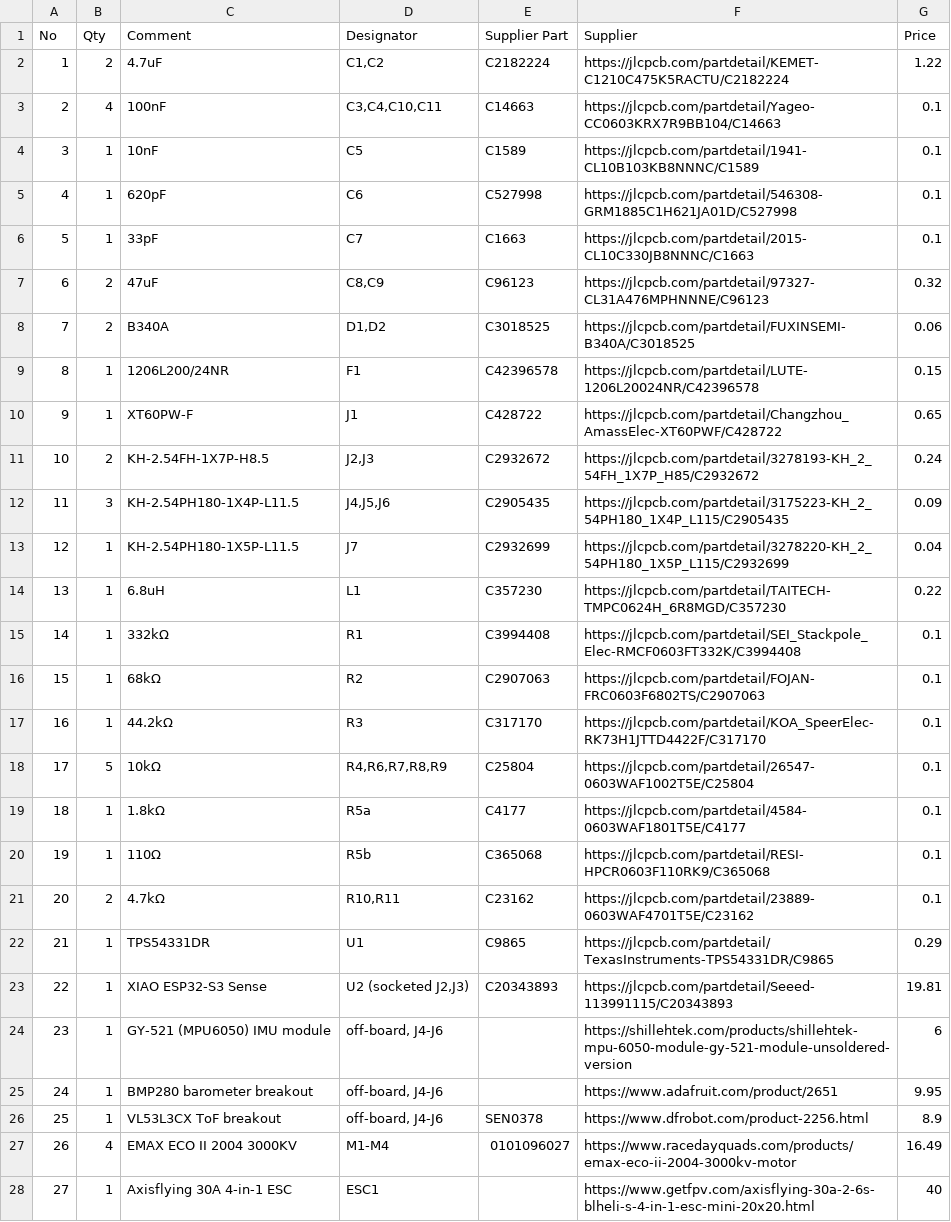
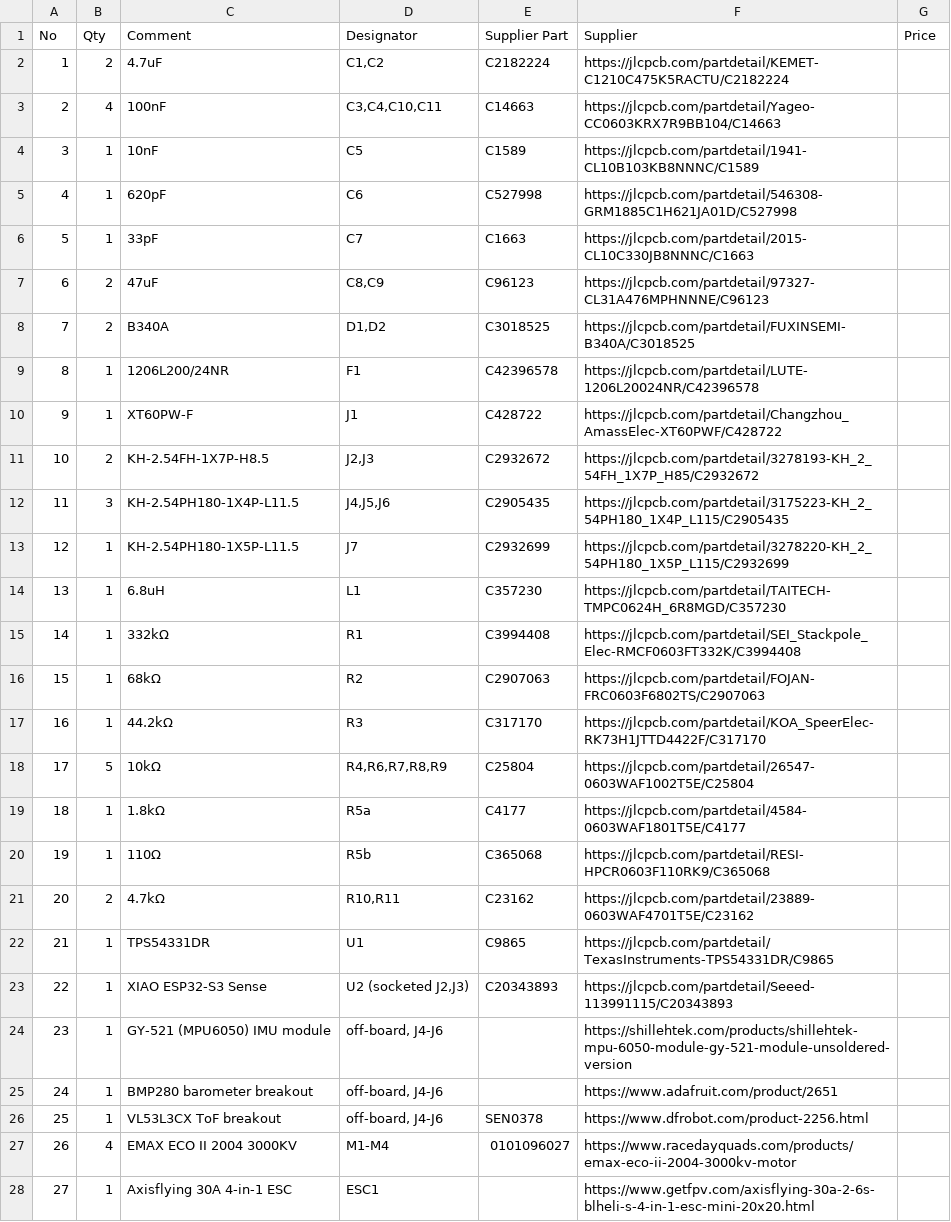
Before and after one commit to Nadjiho12/NAI-Redd, a CSV file: BOM.csv, drawn as a sheet; only a part is shown; the diff covers the shown part only.

Commit message:
Update BOM.csv

```diff
--- a/BOM.csv
+++ b/BOM.csv
@@ -1,28 +1,28 @@
 No,Qty,Comment,Designator,Supplier Part,Supplier,Price
-1,2,4.7uF,"C1,C2",C2182224,https://jlcpcb.com/partdetail/KEMET-C1210C475K5RACTU/C2182224,1.22
-2,4,100nF,"C3,C4,C10,C11",C14663,https://jlcpcb.com/partdetail/Yageo-CC0603KRX7R9BB104/C14663,0.1
-3,1,10nF,C5,C1589,https://jlcpcb.com/partdetail/1941-CL10B103KB8NNNC/C1589,0.1
-4,1,620pF,C6,C527998,https://jlcpcb.com/partdetail/546308-GRM1885C1H621JA01D/C527998,0.1
-5,1,33pF,C7,C1663,https://jlcpcb.com/partdetail/2015-CL10C330JB8NNNC/C1663,0.1
-6,2,47uF,"C8,C9",C96123,https://jlcpcb.com/partdetail/97327-CL31A476MPHNNNE/C96123,0.32
-7,2,B340A,"D1,D2",C3018525,https://jlcpcb.com/partdetail/FUXINSEMI-B340A/C3018525,0.06
-8,1,1206L200/24NR,F1,C42396578,https://jlcpcb.com/partdetail/LUTE-1206L20024NR/C42396578,0.15
-9,1,XT60PW-F,J1,C428722,https://jlcpcb.com/partdetail/Changzhou_AmassElec-XT60PWF/C428722,0.65
-10,2,KH-2.54FH-1X7P-H8.5,"J2,J3",C2932672,https://jlcpcb.com/partdetail/3278193-KH_2_54FH_1X7P_H85/C2932672,0.24
-11,3,KH-2.54PH180-1X4P-L11.5,"J4,J5,J6",C2905435,https://jlcpcb.com/partdetail/3175223-KH_2_54PH180_1X4P_L115/C2905435,0.09
-12,1,KH-2.54PH180-1X5P-L11.5,J7,C2932699,https://jlcpcb.com/partdetail/3278220-KH_2_54PH180_1X5P_L115/C2932699,0.04
-13,1,6.8uH,L1,C357230,https://jlcpcb.com/partdetail/TAITECH-TMPC0624H_6R8MGD/C357230,0.22
-14,1,332kΩ,R1,C3994408,https://jlcpcb.com/partdetail/SEI_Stackpole_Elec-RMCF0603FT332K/C3994408,0.1
-15,1,68kΩ,R2,C2907063,https://jlcpcb.com/partdetail/FOJAN-FRC0603F6802TS/C2907063,0.1
-16,1,44.2kΩ,R3,C317170,https://jlcpcb.com/partdetail/KOA_SpeerElec-RK73H1JTTD4422F/C317170,0.1
-17,5,10kΩ,"R4,R6,R7,R8,R9",C25804,https://jlcpcb.com/partdetail/26547-0603WAF1002T5E/C25804,0.1
-18,1,1.8kΩ,R5a,C4177,https://jlcpcb.com/partdetail/4584-0603WAF1801T5E/C4177,0.1
-19,1,110Ω,R5b,C365068,https://jlcpcb.com/partdetail/RESI-HPCR0603F110RK9/C365068,0.1
-20,2,4.7kΩ,"R10,R11",C23162,https://jlcpcb.com/partdetail/23889-0603WAF4701T5E/C23162,0.1
-21,1,TPS54331DR,U1,C9865,https://jlcpcb.com/partdetail/TexasInstruments-TPS54331DR/C9865,0.29
-22,1,XIAO ESP32-S3 Sense,"U2 (socketed J2,J3)",C20343893,https://jlcpcb.com/partdetail/Seeed-113991115/C20343893,19.81
-23,1,GY-521 (MPU6050) IMU module,"off-board, J4-J6",,https://shillehtek.com/products/shillehtek-mpu-6050-module-gy-521-module-unsoldered-version,6
-24,1,BMP280 barometer breakout,"off-board, J4-J6",,https://www.adafruit.com/product/2651,9.95
-25,1,VL53L3CX ToF breakout,"off-board, J4-J6",SEN0378,https://www.dfrobot.com/product-2256.html,8.9
-26,4,EMAX ECO II 2004 3000KV,M1-M4,0101096027,https://www.racedayquads.com/products/emax-eco-ii-2004-3000kv-motor,16.49
-27,1,Axisflying 30A 4-in-1 ESC,ESC1,,https://www.getfpv.com/axisflying-30a-2-6s-blheli-s-4-in-1-esc-mini-20x20.html,40
+1,2,4.7uF,"C1,C2",C2182224,https://jlcpcb.com/partdetail/KEMET-C1210C475K5RACTU/C2182224
+2,4,100nF,"C3,C4,C10,C11",C14663,https://jlcpcb.com/partdetail/Yageo-CC0603KRX7R9BB104/C14663
+3,1,10nF,C5,C1589,https://jlcpcb.com/partdetail/1941-CL10B103KB8NNNC/C1589
+4,1,620pF,C6,C527998,https://jlcpcb.com/partdetail/546308-GRM1885C1H621JA01D/C527998
+5,1,33pF,C7,C1663,https://jlcpcb.com/partdetail/2015-CL10C330JB8NNNC/C1663
+6,2,47uF,"C8,C9",C96123,https://jlcpcb.com/partdetail/97327-CL31A476MPHNNNE/C96123
+7,2,B340A,"D1,D2",C3018525,https://jlcpcb.com/partdetail/FUXINSEMI-B340A/C3018525
+8,1,1206L200/24NR,F1,C42396578,https://jlcpcb.com/partdetail/LUTE-1206L20024NR/C42396578
+9,1,XT60PW-F,J1,C428722,https://jlcpcb.com/partdetail/Changzhou_AmassElec-XT60PWF/C428722
+10,2,KH-2.54FH-1X7P-H8.5,"J2,J3",C2932672,https://jlcpcb.com/partdetail/3278193-KH_2_54FH_1X7P_H85/C2932672
+11,3,KH-2.54PH180-1X4P-L11.5,"J4,J5,J6",C2905435,https://jlcpcb.com/partdetail/3175223-KH_2_54PH180_1X4P_L115/C2905435
+12,1,KH-2.54PH180-1X5P-L11.5,J7,C2932699,https://jlcpcb.com/partdetail/3278220-KH_2_54PH180_1X5P_L115/C2932699
+13,1,6.8uH,L1,C357230,https://jlcpcb.com/partdetail/TAITECH-TMPC0624H_6R8MGD/C357230
+14,1,332kΩ,R1,C3994408,https://jlcpcb.com/partdetail/SEI_Stackpole_Elec-RMCF0603FT332K/C3994408
+15,1,68kΩ,R2,C2907063,https://jlcpcb.com/partdetail/FOJAN-FRC0603F6802TS/C2907063
+16,1,44.2kΩ,R3,C317170,https://jlcpcb.com/partdetail/KOA_SpeerElec-RK73H1JTTD4422F/C317170
+17,5,10kΩ,"R4,R6,R7,R8,R9",C25804,https://jlcpcb.com/partdetail/26547-0603WAF1002T5E/C25804
+18,1,1.8kΩ,R5a,C4177,https://jlcpcb.com/partdetail/4584-0603WAF1801T5E/C4177
+19,1,110Ω,R5b,C365068,https://jlcpcb.com/partdetail/RESI-HPCR0603F110RK9/C365068
+20,2,4.7kΩ,"R10,R11",C23162,https://jlcpcb.com/partdetail/23889-0603WAF4701T5E/C23162
+21,1,TPS54331DR,U1,C9865,https://jlcpcb.com/partdetail/TexasInstruments-TPS54331DR/C9865
+22,1,XIAO ESP32-S3 Sense,"U2 (socketed J2,J3)",C20343893,https://jlcpcb.com/partdetail/Seeed-113991115/C20343893
+23,1,GY-521 (MPU6050) IMU module,"off-board, J4-J6",,https://shillehtek.com/products/shillehtek-mpu-6050-module-gy-521-module-unsoldered-version
+24,1,BMP280 barometer breakout,"off-board, J4-J6",,https://www.adafruit.com/product/2651
+25,1,VL53L3CX ToF breakout,"off-board, J4-J6",SEN0378,https://www.dfrobot.com/product-2256.html
+26,4,EMAX ECO II 2004 3000KV,M1-M4,0101096027,https://www.racedayquads.com/products/emax-eco-ii-2004-3000kv-motor
+27,1,Axisflying 30A 4-in-1 ESC,ESC1,,https://www.getfpv.com/axisflying-30a-2-6s-blheli-s-4-in-1-esc-mini-20x20.html
```
Also changed, not shown: 5 edited cells elsewhere in this file.
